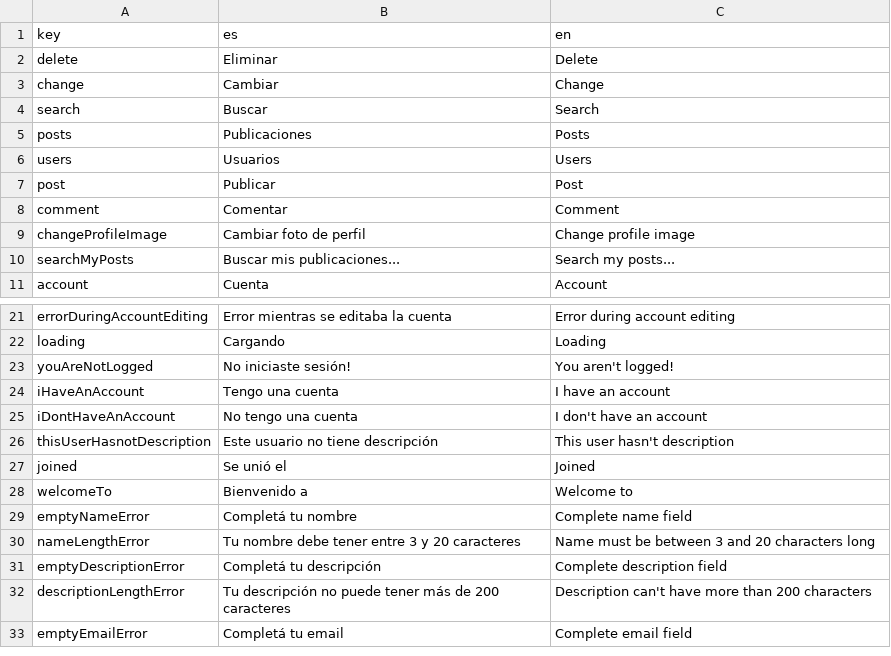
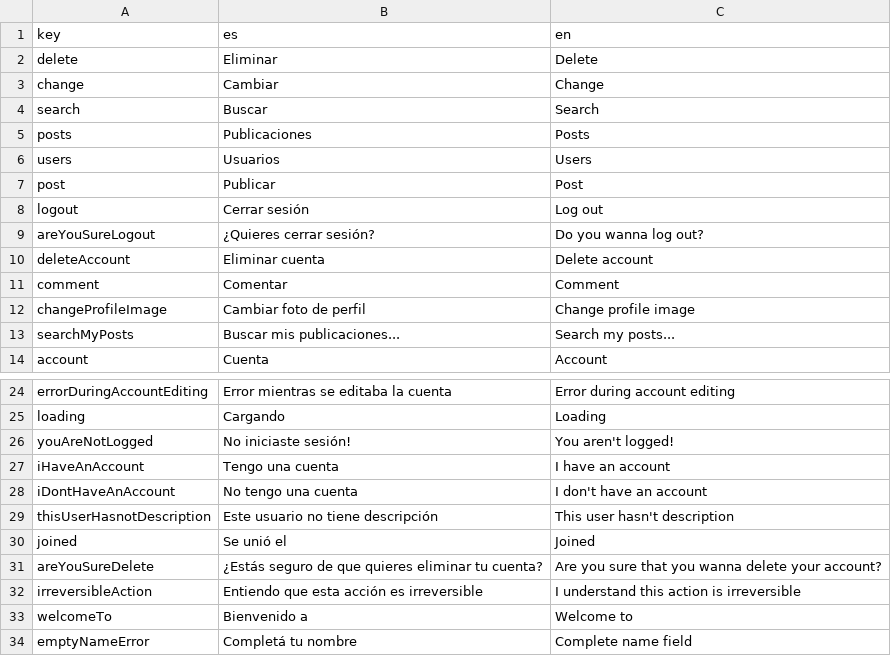
Before and after one commit to Ezetorc/vibe-page, a CSV file: public/dictionary.csv, drawn as a sheet; only a part is shown, gaps mark what is left out; the shorter side is filled out with more unchanged rows.

```diff
--- a/public/dictionary.csv
+++ b/public/dictionary.csv
@@ -7,2 +7,5 @@ users,Usuarios,Users
 post,Publicar,Post
+logout,Cerrar sesión,Log out
+areYouSureLogout,¿Quieres cerrar sesión?,Do you wanna log out?
+deleteAccount,Eliminar cuenta,Delete account
 comment,Comentar,Comment
@@ -27,2 +30,4 @@ thisUserHasnotDescription,Este usuario no tiene descripción,This user hasn't de
 joined,Se unió el,Joined
+areYouSureDelete,¿Estás seguro de que quieres eliminar tu cuenta?,Are you sure that you wanna delete your account?
+irreversibleAction,Entiendo que esta acción es irreversible,I understand this action is irreversible
 welcomeTo,Bienvenido a,Welcome to
```
Also changed, not shown: 56 other files.
